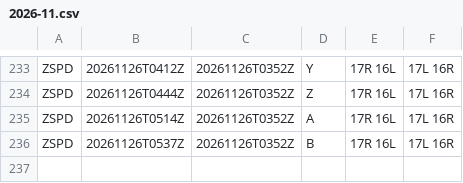
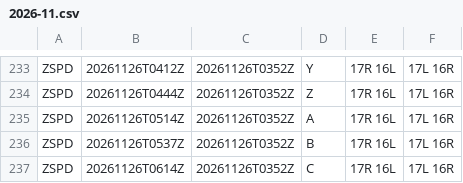
Before and after one commit to honghebincsg/pegasus-fid-gist, a CSV file: atis-history/ZSPD/2026-11.csv, drawn as a sheet; only a part is shown, gaps mark what is left out; the diff names each change by its address in the sheet, - before the commit and + after, or states it on an @@ line.

```diff
--- a/atis-history/ZSPD/2026-11.csv
+++ b/atis-history/ZSPD/2026-11.csv
+row 237: ZSPD | 20261126T0614Z | 20261126T0352Z | C | 17R 16L | 17L 16R
```
Also changed, not shown: atis-history/EHAM/2026-11.csv, atis-history/KMIA/2026-11.csv, 1 other file.
